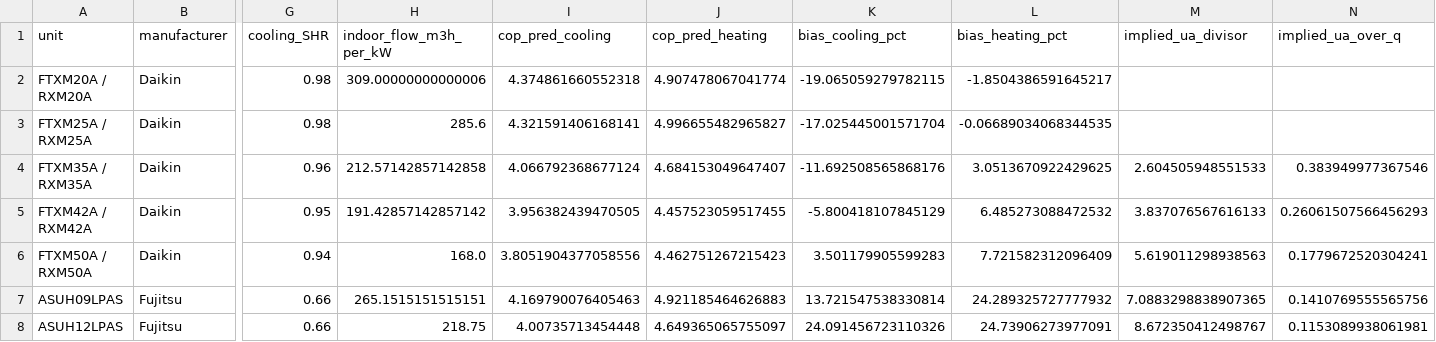
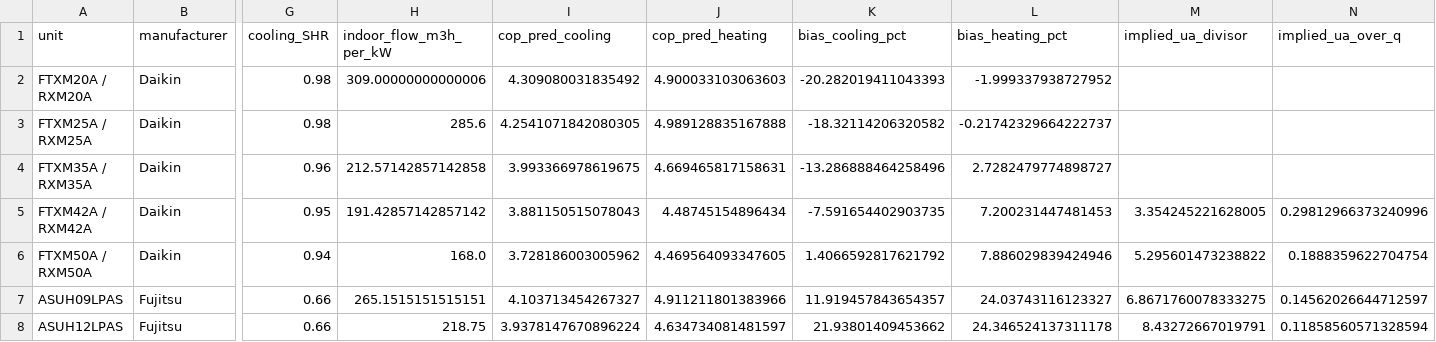
Before and after one commit to bet-lab/TMHP, a CSV file: validation/data/residual_decomposition.csv, drawn as a sheet; only a part is shown, gaps mark what is left out; the diff names each change by its address in the sheet, - before the commit and + after, or states it on an @@ line.

```diff
--- a/validation/data/residual_decomposition.csv
+++ b/validation/data/residual_decomposition.csv
-I2 (cop_pred_cooling): 4.374861660552318
+I2 (cop_pred_cooling): 4.309080031835492
-J2 (cop_pred_heating): 4.907478067041774
+J2 (cop_pred_heating): 4.900033103063603
-K2 (bias_cooling_pct): -19.065059279782115
+K2 (bias_cooling_pct): -20.282019411043393
-L2 (bias_heating_pct): -1.8504386591645217
+L2 (bias_heating_pct): -1.999337938727952
-I3 (cop_pred_cooling): 4.321591406168141
+I3 (cop_pred_cooling): 4.2541071842080305
-J3 (cop_pred_heating): 4.996655482965827
+J3 (cop_pred_heating): 4.989128835167888
-K3 (bias_cooling_pct): -17.025445001571704
+K3 (bias_cooling_pct): -18.32114206320582
-L3 (bias_heating_pct): -0.06689034068344535
+L3 (bias_heating_pct): -0.21742329664222737
-I4 (cop_pred_cooling): 4.066792368677124
+I4 (cop_pred_cooling): 3.993366978619675
-J4 (cop_pred_heating): 4.684153049647407
+J4 (cop_pred_heating): 4.669465817158631
-K4 (bias_cooling_pct): -11.692508565868176
+K4 (bias_cooling_pct): -13.286888464258496
-L4 (bias_heating_pct): 3.0513670922429625
+L4 (bias_heating_pct): 2.7282479774898727
-M4 (implied_ua_divisor): 2.604505948551533
+M4 (implied_ua_divisor): (empty)
-N4 (implied_ua_over_q): 0.383949977367546
+N4 (implied_ua_over_q): (empty)
-I5 (cop_pred_cooling): 3.956382439470505
+I5 (cop_pred_cooling): 3.881150515078043
-J5 (cop_pred_heating): 4.457523059517455
+J5 (cop_pred_heating): 4.48745154896434
-K5 (bias_cooling_pct): -5.800418107845129
+K5 (bias_cooling_pct): -7.591654402903735
-L5 (bias_heating_pct): 6.485273088472532
+L5 (bias_heating_pct): 7.200231447481453
-M5 (implied_ua_divisor): 3.837076567616133
+M5 (implied_ua_divisor): 3.354245221628005
-N5 (implied_ua_over_q): 0.26061507566456293
+N5 (implied_ua_over_q): 0.29812966373240996
-I6 (cop_pred_cooling): 3.8051904377058556
+I6 (cop_pred_cooling): 3.728186003005962
-J6 (cop_pred_heating): 4.462751267215423
+J6 (cop_pred_heating): 4.469564093347605
-K6 (bias_cooling_pct): 3.501179905599283
+K6 (bias_cooling_pct): 1.4066592817621792
-L6 (bias_heating_pct): 7.721582312096409
+L6 (bias_heating_pct): 7.886029839424946
-M6 (implied_ua_divisor): 5.619011298938563
+M6 (implied_ua_divisor): 5.295601473238822
-N6 (implied_ua_over_q): 0.1779672520304241
+N6 (implied_ua_over_q): 0.1888359622704754
-I7 (cop_pred_cooling): 4.169790076405463
+I7 (cop_pred_cooling): 4.103713454267327
-J7 (cop_pred_heating): 4.921185464626883
+J7 (cop_pred_heating): 4.911211801383966
-K7 (bias_cooling_pct): 13.721547538330814
+K7 (bias_cooling_pct): 11.919457843654357
-L7 (bias_heating_pct): 24.289325727777932
+L7 (bias_heating_pct): 24.03743116123327
-M7 (implied_ua_divisor): 7.0883298838907365
+M7 (implied_ua_divisor): 6.8671760078333275
-N7 (implied_ua_over_q): 0.1410769555565756
+N7 (implied_ua_over_q): 0.14562026644712597
-I8 (cop_pred_cooling): 4.00735713454448
+I8 (cop_pred_cooling): 3.9378147670896224
-J8 (cop_pred_heating): 4.649365065755097
+J8 (cop_pred_heating): 4.634734081481597
-K8 (bias_cooling_pct): 24.091456723110326
+K8 (bias_cooling_pct): 21.93801409453662
-L8 (bias_heating_pct): 24.73906273977091
+L8 (bias_heating_pct): 24.346524137311178
-M8 (implied_ua_divisor): 8.672350412498767
+M8 (implied_ua_divisor): 8.43272667019791
-N8 (implied_ua_over_q): 0.1153089938061981
+N8 (implied_ua_over_q): 0.11858560571328594
```
Also changed, not shown: validation/data/en14825_trend_points.csv, validation/results/fujitsu_asuh09lpas.csv, 49 other files.
